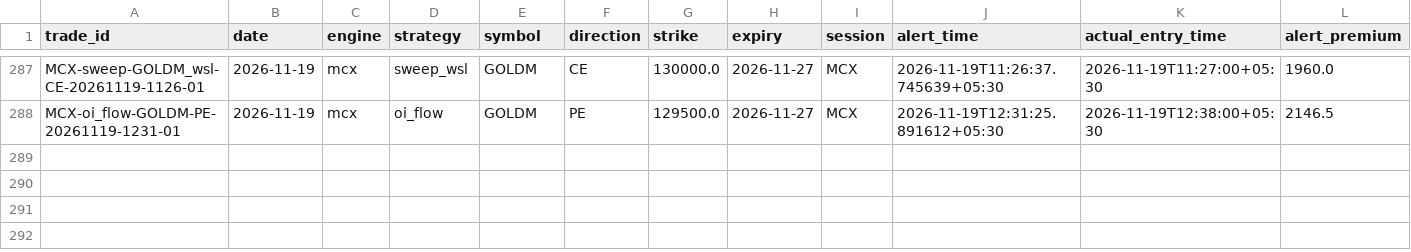
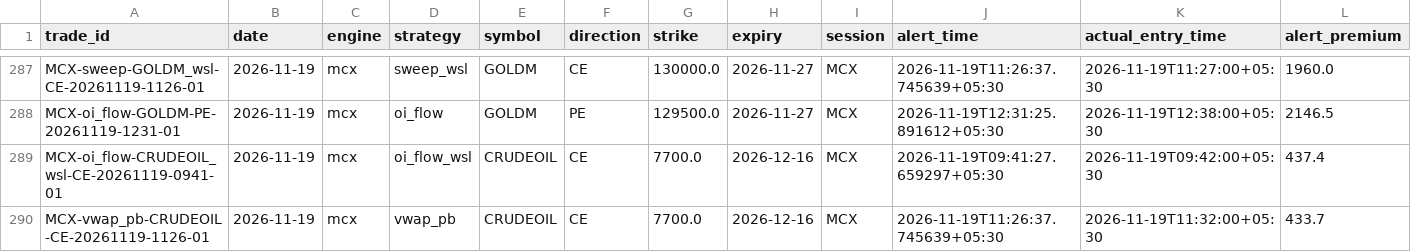
Before and after one commit to kothasanketh93-afk/options-alert-scanner, a CSV file: mcx/ledger/outcomes.csv, drawn as a sheet; only a part is shown, gaps mark what is left out; rows hold the shown columns only; the diff names each change by its address in the sheet, - before the commit and + after, or states it on an @@ line.

```diff
--- a/mcx/ledger/outcomes.csv
+++ b/mcx/ledger/outcomes.csv
+row 289: MCX-oi_flow-CRUDEOIL_wsl-CE-20261119-0941-01 | 2026-11-19 | mcx | oi_flow_wsl | CRUDEOIL | CE | 7700.0 | 2026-12-16 | MCX | 2026-11-19T09:41:27.659297+05:30 | 2026-11-19T09:42:00+05:30 | 437.4
+row 290: MCX-vwap_pb-CRUDEOIL-CE-20261119-1126-01 | 2026-11-19 | mcx | vwap_pb | CRUDEOIL | CE | 7700.0 | 2026-12-16 | MCX | 2026-11-19T11:26:37.745639+05:30 | 2026-11-19T11:32:00+05:30 | 433.7
```
Also changed, not shown: 2 other files.
